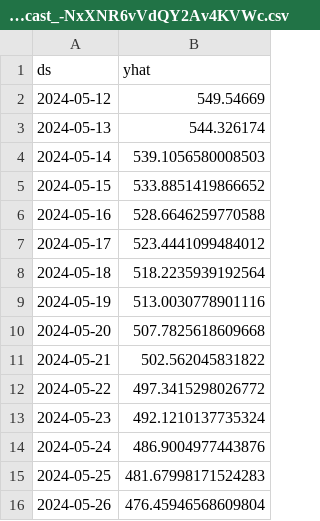
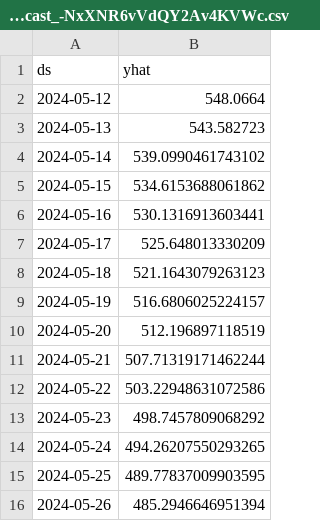
Before and after one commit to waliulrayhan/SGM-Python-API, a CSV file: capacity_forecast_-NxXNR6vVdQY2Av4KVWc.csv, drawn as a sheet.

```diff
--- a/capacity_forecast_-NxXNR6vVdQY2Av4KVWc.csv
+++ b/capacity_forecast_-NxXNR6vVdQY2Av4KVWc.csv
@@ -1,16 +1,16 @@
 ds,yhat
-2024-05-12,549.54669
-2024-05-13,544.326174
-2024-05-14,539.1056580008503
-2024-05-15,533.8851419866652
-2024-05-16,528.6646259770588
-2024-05-17,523.4441099484012
-2024-05-18,518.2235939192564
-2024-05-19,513.0030778901116
-2024-05-20,507.7825618609668
-2024-05-21,502.562045831822
-2024-05-22,497.3415298026772
-2024-05-23,492.1210137735324
-2024-05-24,486.9004977443876
-2024-05-25,481.67998171524283
-2024-05-26,476.45946568609804
+2024-05-12,548.0664
+2024-05-13,543.582723
+2024-05-14,539.0990461743102
+2024-05-15,534.6153688061862
+2024-05-16,530.1316913603441
+2024-05-17,525.648013330209
+2024-05-18,521.1643079263123
+2024-05-19,516.6806025224157
+2024-05-20,512.196897118519
+2024-05-21,507.71319171462244
+2024-05-22,503.22948631072586
+2024-05-23,498.7457809068292
+2024-05-24,494.26207550293265
+2024-05-25,489.77837009903595
+2024-05-26,485.2946646951394
```
Also changed, not shown: capacity_forecast_-Nx2n3fX4tZXG6DFHj8O.csv, history_data_-NxXNR6vVdQY2Av4KVWc.csv, 7 other files.
